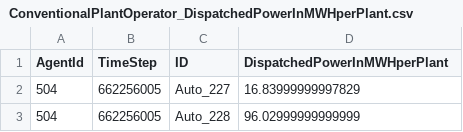
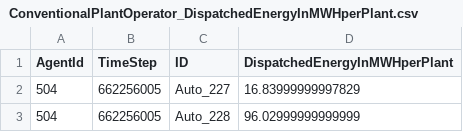
Before and after one commit to openmod-tracker/amiris, a CSV file: result/AMIRIS_Simple_Reference/ConventionalPlantOperator_DispatchedEnergyInMWHperPlant.csv (was result/AMIRIS_Simple_Reference/ConventionalPlantOperator_DispatchedPowerInMWHperPlant.csv), drawn as a sheet; only a part is shown.

```diff
--- a/result/AMIRIS_Simple_Reference/ConventionalPlantOperator_DispatchedPowerInMWHperPlant.csv
+++ b/result/AMIRIS_Simple_Reference/ConventionalPlantOperator_DispatchedEnergyInMWHperPlant.csv
@@ -1,2 +1,2 @@
-AgentId;TimeStep;ID;DispatchedPowerInMWHperPlant
+AgentId;TimeStep;ID;DispatchedEnergyInMWHperPlant
 504;662256005;Auto_227;16.83999999997829
```
Also changed, not shown: result/AMIRIS_Simple_Reference/ConventionalPlantOperator.csv, result/AMIRIS_Simple_Reference/ConventionalPlantOperator_ReceivedMoneyInEURperPlant.csv, 5 other files.
